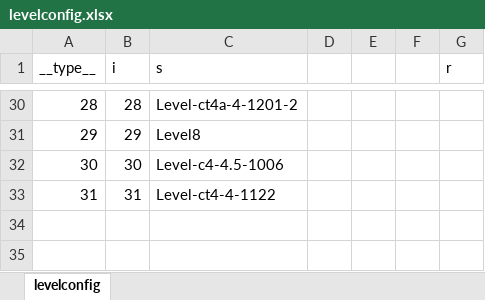
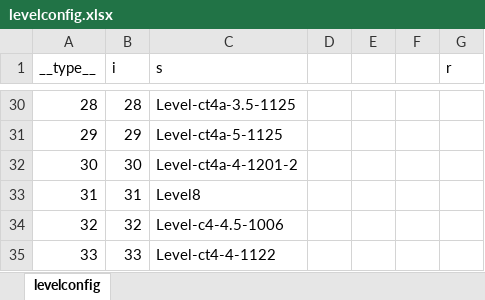
Before and after one commit to justmade/blockdooms, an Excel workbook: BlockDisappear/docments/levelconfig.xlsx, sheet levelconfig, drawn as a sheet; only a part is shown, gaps mark what is left out; values as stored, in another font and other column widths than the file's, no borders; conditional formats not drawn; the diff covers the shown part only; the diff names each change by its address in the sheet, - before the commit and + after, or states it on an @@ line.

```diff
--- a/BlockDisappear/docments/levelconfig.xlsx (sheet levelconfig)
+++ b/BlockDisappear/docments/levelconfig.xlsx (sheet levelconfig)
-C30 (s): Level-ct4a-4-1201-2
+C30 (s): Level-ct4a-3.5-1125
-C31 (s): Level8
+C31 (s): Level-ct4a-5-1125
-C32 (s): Level-c4-4.5-1006
+C32 (s): Level-ct4a-4-1201-2
-C33 (s): Level-ct4-4-1122
+C33 (s): Level8
+row 34: 32 | 32 | Level-c4-4.5-1006
+row 35: 33 | 33 | Level-ct4-4-1122
```
Also changed, not shown: 27 edited cells elsewhere in this sheet, BlockDisappear/docments/levels-difficult.xlsx, 7 other files.
